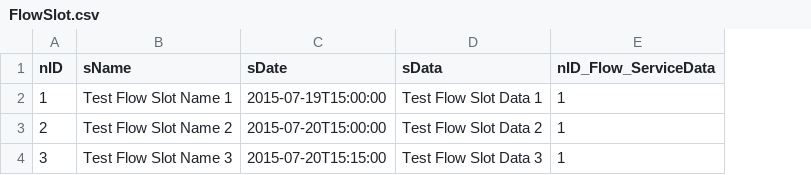
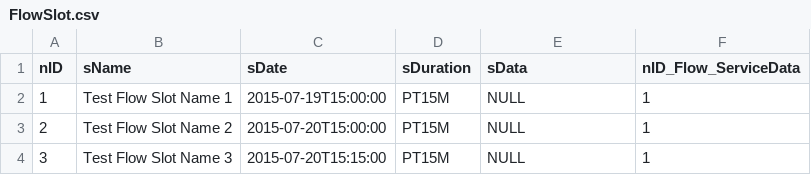
Before and after one commit to e-government-ua/_Kiev, a CSV file: wf-base/src/main/resources/data/FlowSlot.csv, drawn as a sheet; addresses are those after the commit; the diff names each change by its address in the sheet, - before the commit and + after, or states it on an @@ line.

```diff
--- a/wf-base/src/main/resources/data/FlowSlot.csv
+++ b/wf-base/src/main/resources/data/FlowSlot.csv
+column D (sDuration), rows 2-4: all PT15M
-E2 (sData): Test Flow Slot Data 1
+E2 (sData): NULL
-E3 (sData): Test Flow Slot Data 2
+E3 (sData): NULL
-E4 (sData): Test Flow Slot Data 3
+E4 (sData): NULL
```
Also changed, not shown: 39 other files.
